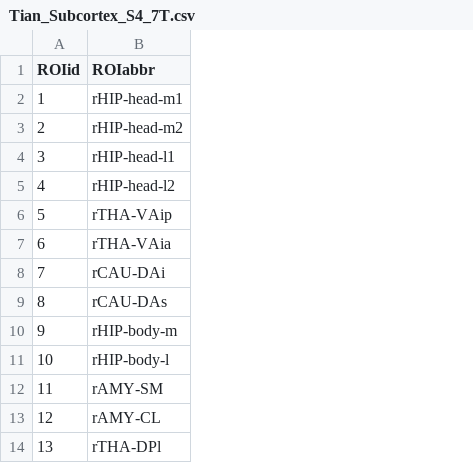
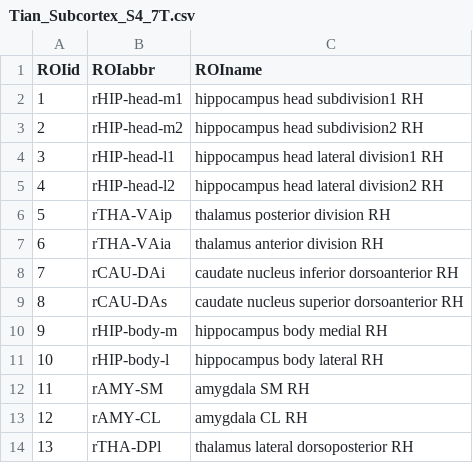
Before and after one commit to ChristianGaser/cat12, a CSV file: templates_MNI152NLin2009cAsym/Tian_Subcortex_S4_7T.csv, drawn as a sheet; only a part is shown; the diff names each change by its address in the sheet, - before the commit and + after, or states it on an @@ line.

```diff
--- a/templates_MNI152NLin2009cAsym/Tian_Subcortex_S4_7T.csv
+++ b/templates_MNI152NLin2009cAsym/Tian_Subcortex_S4_7T.csv
+column C (ROIname), rows 2-14: hippocampus head subdivision1 RH | hippocampus head subdivision2 RH | hippocampus head lateral division1 RH | hippocampus head lateral division2 RH | thalamus posterior division RH | thalamus anterior division RH | caudate nucleus inferior dorsoanterior RH | caudate nucleus superior dorsoanterior RH | hippocampus body medial RH | hippocampus body lateral RH | amygdala SM RH | amygdala CL RH | thalamus lateral dorsoposterior RH
```
Also changed, not shown: 3 other files.
